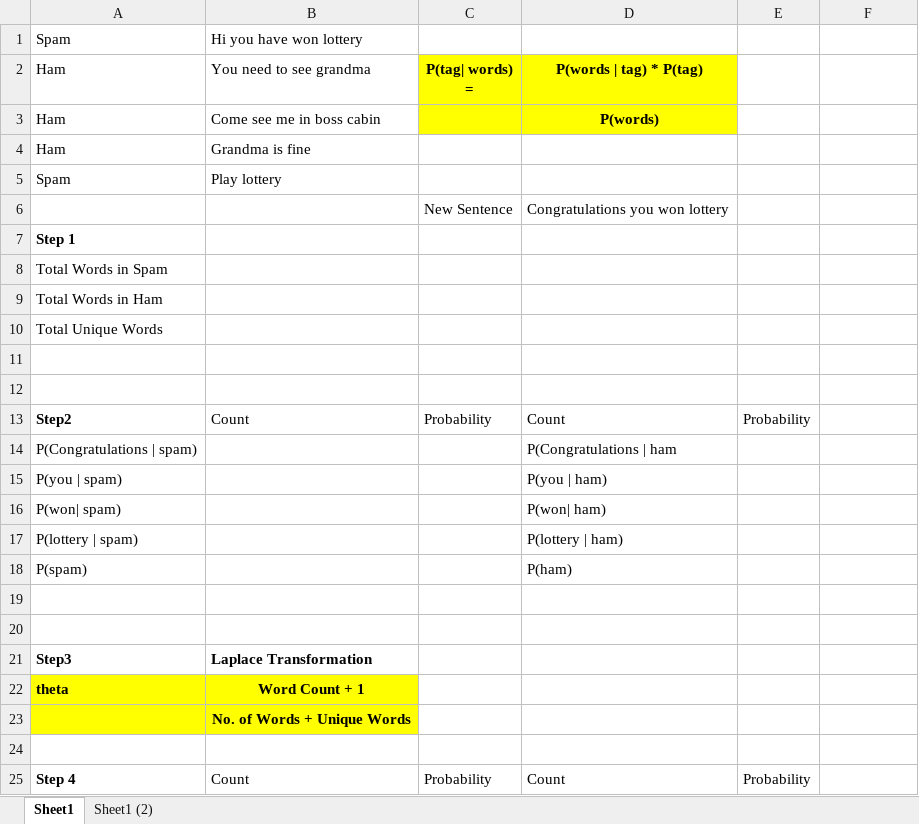
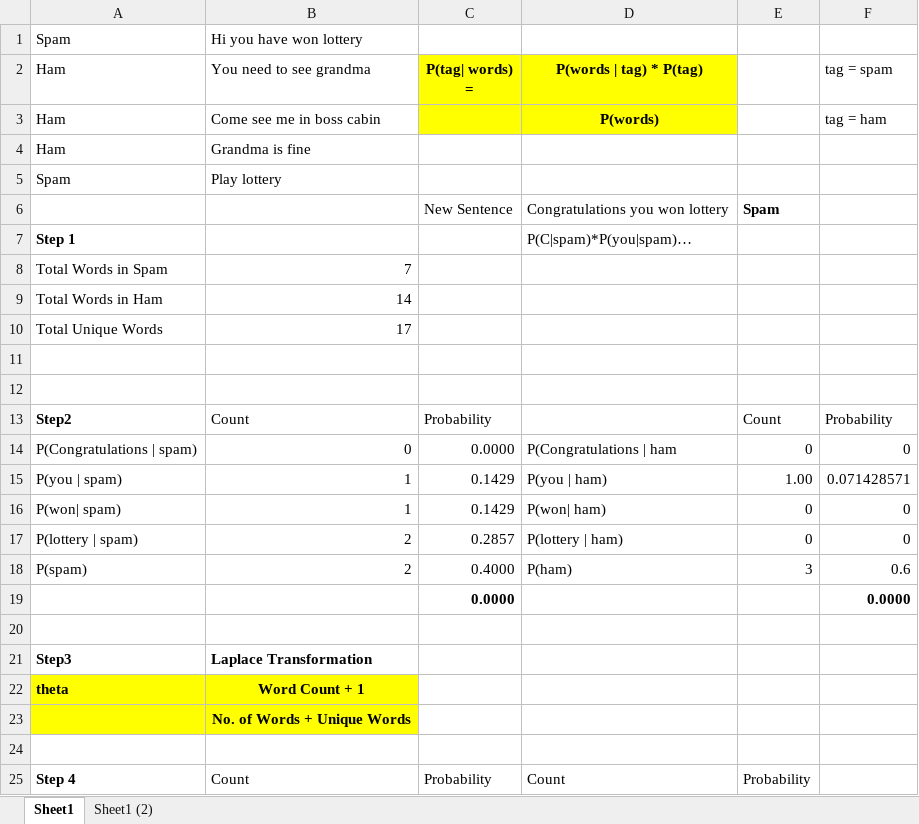
Before and after one commit to paragajg/DS-Intro, an Excel workbook: 8.Text_Mining/Naive_Bayes_from_scratch.xlsx, sheet Sheet1, drawn as a sheet; only a part is shown; values as stored, in another font and other column widths than the file's, no borders; the diff covers the shown part only; the diff names each change by its address in the sheet, - before the commit and + after, or states it on an @@ line.

```diff
--- a/8.Text_Mining/Naive_Bayes_from_scratch.xlsx (sheet Sheet1)
+++ b/8.Text_Mining/Naive_Bayes_from_scratch.xlsx (sheet Sheet1)
-F2: (empty)
+F2: tag = spam
-F3 (tag = spam): (empty)
+F3 (tag = spam): tag = ham
-E6: (empty)
+E6: Spam
-D7 (P(words | tag) * P(tag)): (empty)
+D7 (P(words | tag) * P(tag)): P(C|spam)*P(you|spam)…
-B8 (You need to see grandma): (empty)
+B8 (You need to see grandma): 7
-B9 (You need to see grandma): (empty)
+B9 (You need to see grandma): 14
-B10 (You need to see grandma): (empty)
+B10 (You need to see grandma): 17
-D13 (P(words | tag) * P(tag)): Count
+D13 (P(words | tag) * P(tag)): (empty)
-E13: Probability
+E13: Count
-F13 (tag = spam): (empty)
+F13 (tag = spam): Probability
-B14 (You need to see grandma): (empty)
+B14 (You need to see grandma): 0
-C14 (P(tag| words) =): (empty)
+C14 (P(tag| words) =): 0.0000
-E14: (empty)
+E14: 0
-F14 (tag = spam): (empty)
+F14 (tag = spam): 0
-B15:B16 (You need to see grandma): (empty)
+B15:B16 (You need to see grandma): 1
-C15:C16 (P(tag| words) =): (empty)
+C15:C16 (P(tag| words) =): 0.1429
-E15: (empty)
+E15: 1.00
-F15 (tag = spam): (empty)
+F15 (tag = spam): 0.071428571
-E16:E17: (empty)
+E16:E17: 0
-F16:F17 (tag = spam): (empty)
+F16:F17 (tag = spam): 0
-B17:B18 (You need to see grandma): (empty)
+B17:B18 (You need to see grandma): 2
-C17 (P(tag| words) =): (empty)
+C17 (P(tag| words) =): 0.2857
-C18 (P(tag| words) =): (empty)
+C18 (P(tag| words) =): 0.4000
-E18: (empty)
+E18: 3
-F18 (tag = spam): (empty)
+F18 (tag = spam): 0.6
-row 19: (empty)
+row 19:  |  | 0.0000 |  |  | 0.0000
```
Also changed, not shown: 1 added row, 1 removed row, 20 edited cells and cell formats elsewhere in this sheet, 3 other files.
